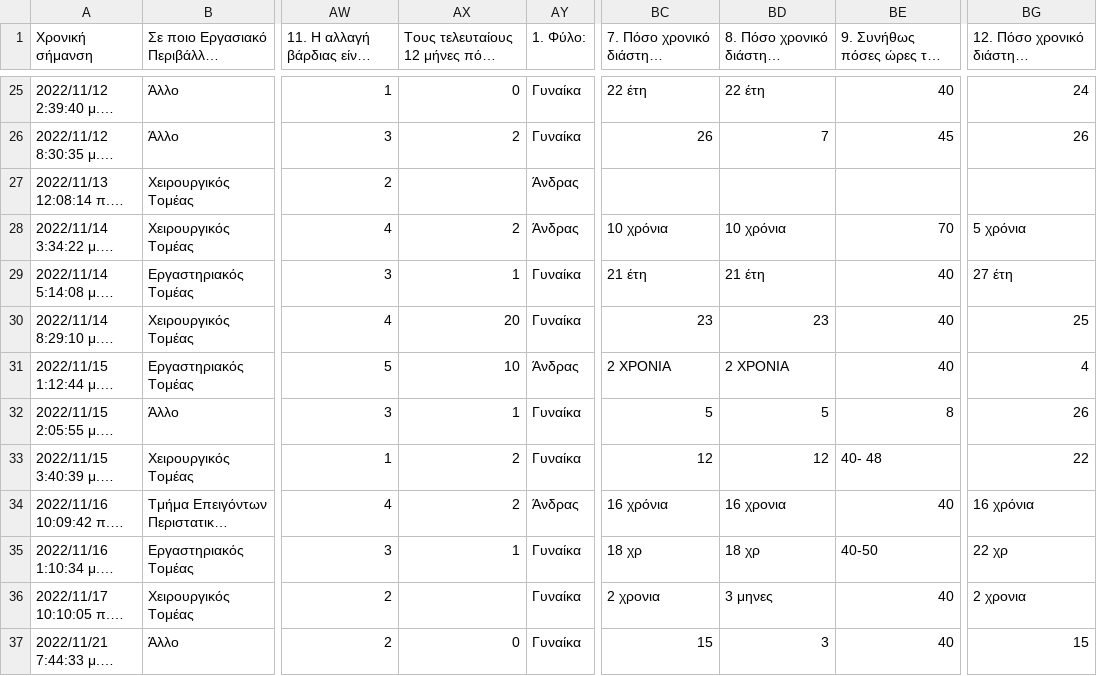
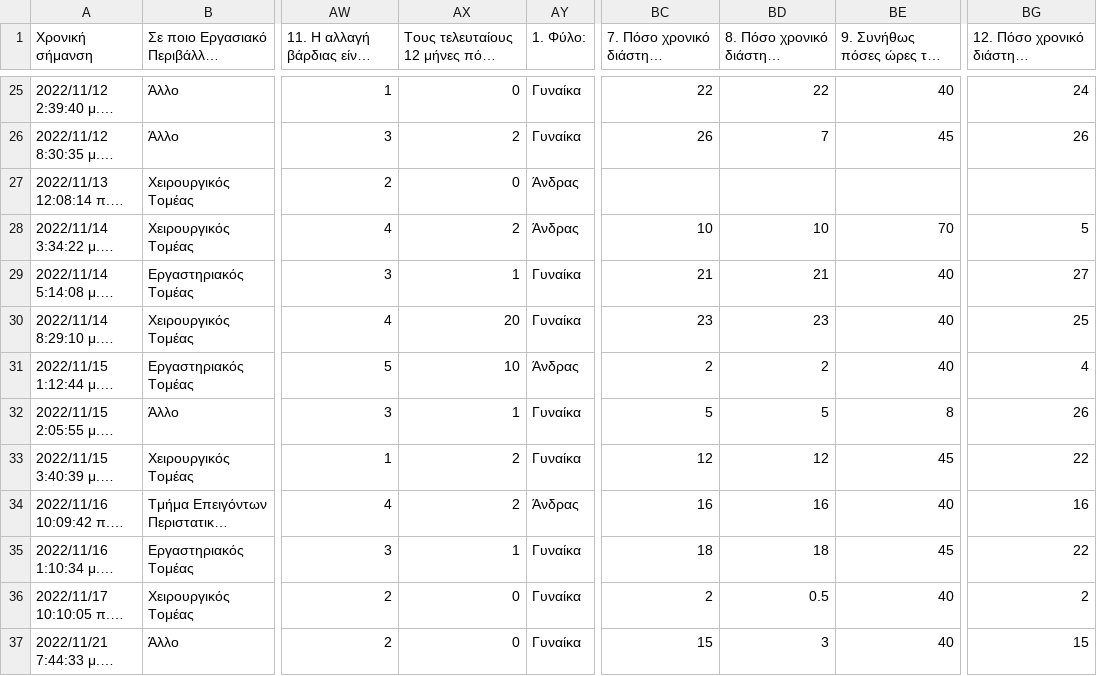
Before and after one commit to stathis99/Statistical-Analysis-for-Patient-Safety, a CSV file: Staff Analysis/Data/Thriasio.csv, drawn as a sheet; only a part is shown, gaps mark what is left out; long unchanged cells end in …; the diff covers the shown part only; the diff names each change by its address in the sheet, - before the commit and + after, or states it on an @@ line.

```diff
--- a/Staff Analysis/Data/Thriasio.csv
+++ b/Staff Analysis/Data/Thriasio.csv
-BC25: 22 έτη
+BC25: 22
-BD25: 22 έτη
+BD25: 22
-AX27: (empty)
+AX27: 0
-BC28: 10 χρόνια
+BC28: 10
-BD28: 10 χρόνια
+BD28: 10
-BG28: 5 χρόνια
+BG28: 5
-BC29: 21 έτη
+BC29: 21
-BD29: 21 έτη
+BD29: 21
-BG29: 27 έτη
+BG29: 27
-BC31: 2 ΧΡΟΝΙΑ
+BC31: 2
-BD31: 2 ΧΡΟΝΙΑ
+BD31: 2
-BE33: 40- 48
+BE33: 45
-BC34: 16 χρόνια
+BC34: 16
-BD34: 16 χρονια
+BD34: 16
-BG34: 16 χρόνια
+BG34: 16
-BC35: 18 χρ
+BC35: 18
-BD35: 18 χρ
+BD35: 18
-BE35: 40-50
+BE35: 45
-BG35: 22 χρ
+BG35: 22
-AX36: (empty)
+AX36: 0
-BC36: 2 χρονια
+BC36: 2
-BD36: 3 μηνες
+BD36: 0.5
-BG36: 2 χρονια
+BG36: 2
```
Also changed, not shown: 63 edited cells elsewhere in this file, Patient Analysis/patient.csv, Staff Analysis/Data/Mpenakio.csv, 8 other files.
